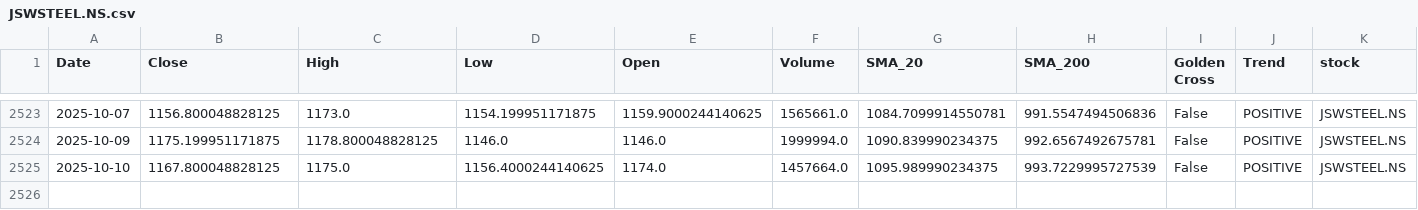
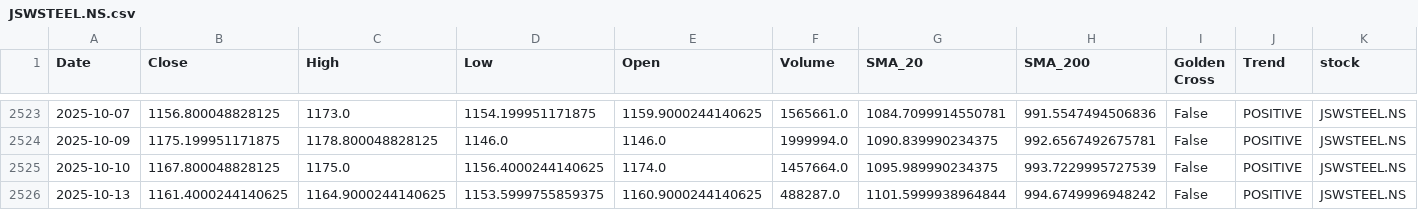
Before and after one commit to sohamdeshpande/nifty-analysis, a CSV file: data/JSWSTEEL.NS.csv, drawn as a sheet; only a part is shown, gaps mark what is left out; rows hold the shown columns only; the diff names each change by its address in the sheet, - before the commit and + after, or states it on an @@ line.

```diff
--- a/data/JSWSTEEL.NS.csv
+++ b/data/JSWSTEEL.NS.csv
+row 2526: 2025-10-13 | 1161.4000244140625 | 1164.9000244140625 | 1153.5999755859375 | 1160.9000244140625 | 488287.0 | 1101.5999938964844 | 994.6749996948242 | False | POSITIVE | JSWSTEEL.NS
```
Also changed, not shown: data/BAJAJFINSV.NS.csv, data/HINDUNILVR.NS.csv, 47 other files.
